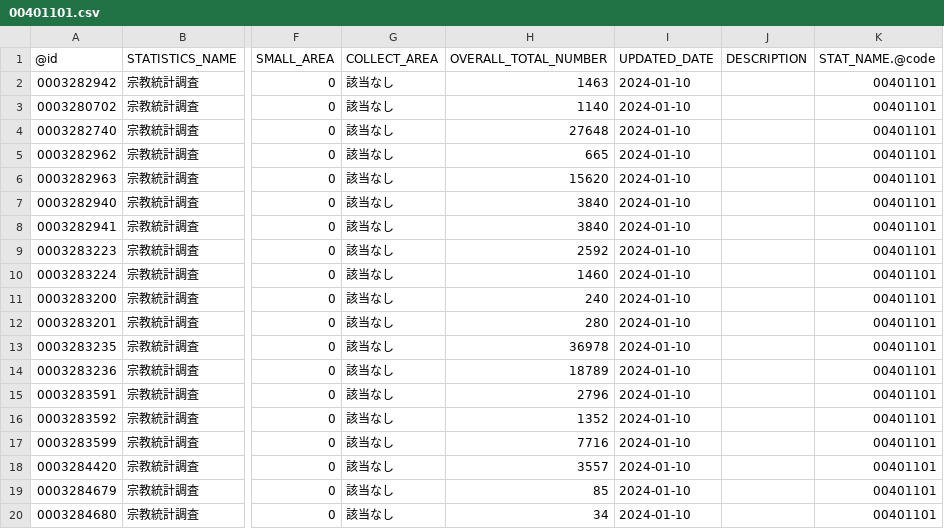
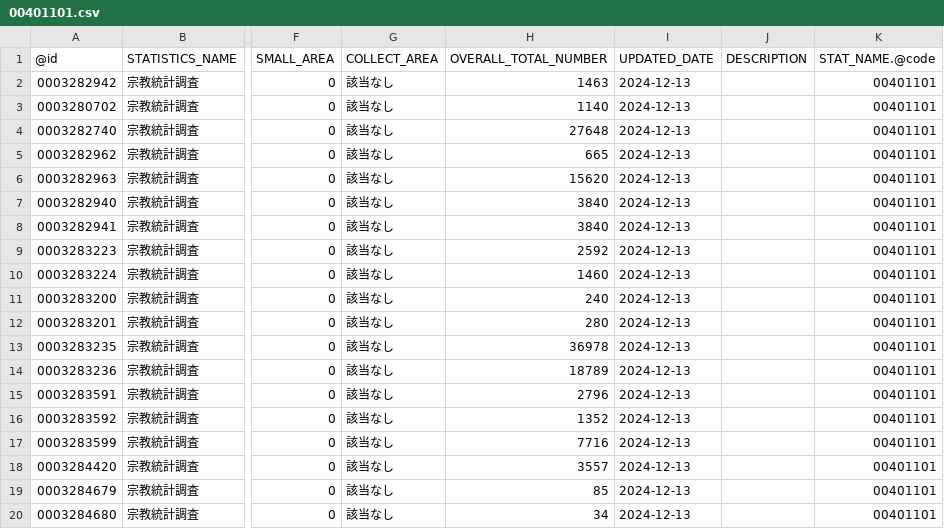
Before and after one commit to tsutomu-nagano/statibyte, a CSV file: resource/table/00401101.csv, drawn as a sheet; only a part is shown, gaps mark what is left out; the diff names each change by its address in the sheet, - before the commit and + after, or states it on an @@ line.

```diff
--- a/resource/table/00401101.csv
+++ b/resource/table/00401101.csv
-I2:I20 (UPDATED_DATE): 2024-01-10
+I2:I20 (UPDATED_DATE): 2024-12-13
```
Also changed, not shown: resource/table/00200524.csv, resource/table/00200543.csv, 2 other files.
